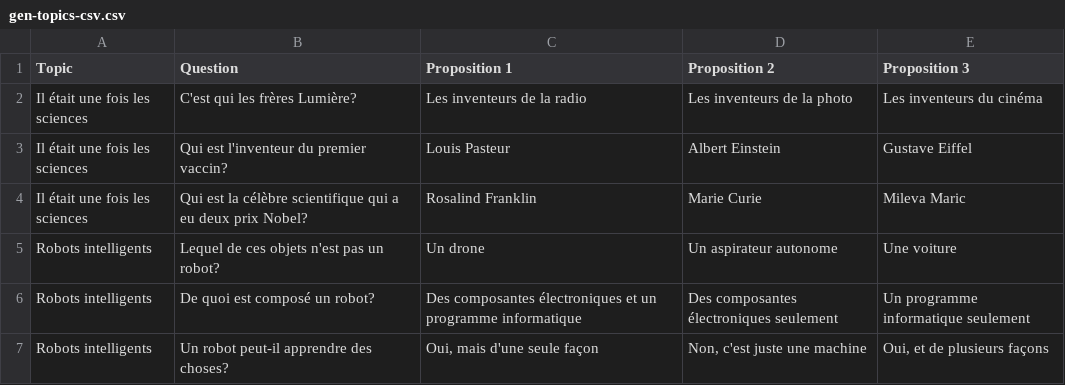
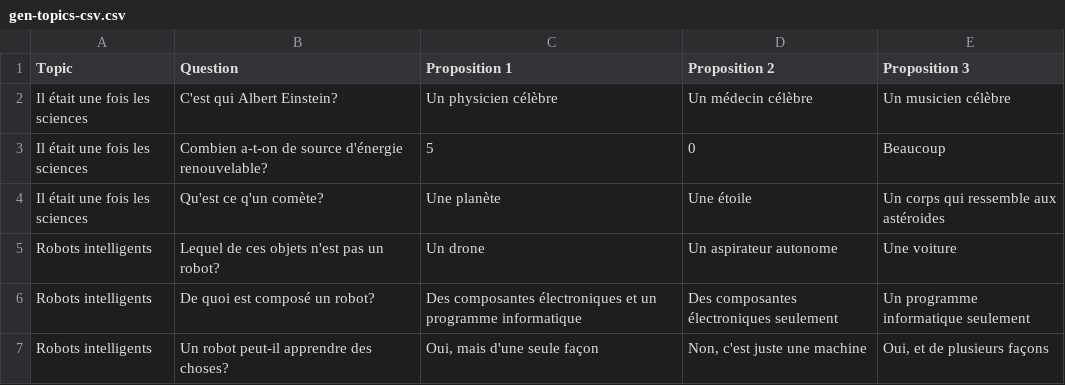
Before and after one commit to moelheni/robolearn, a CSV file: public/gen-topics-csv.csv, drawn as a sheet; only a part is shown; removed rows and columns are numbered as before the commit, all else as after; the diff names each change by its address in the sheet, - before the commit and + after, or states it on an @@ line.

Commit message:
Update gen-topics-csv.csv

```diff
--- a/public/gen-topics-csv.csv
+++ b/public/gen-topics-csv.csv
-row 2: Il était une fois les sciences | C'est qui les frères Lumière? | Les inventeurs de la radio | Les inventeurs de la photo | Les inventeurs du cinéma
-row 3: Il était une fois les sciences | Qui est l'inventeur du premier vaccin? | Louis Pasteur | Albert Einstein | Gustave Eiffel
-row 4: Il était une fois les sciences | Qui est la célèbre scientifique qui a eu deux prix Nobel? | Rosalind Franklin | Marie Curie | Mileva Maric
+row 2: Il était une fois les sciences | C'est qui Albert Einstein? | Un physicien célèbre | Un médecin célèbre | Un musicien célèbre
+row 3: Il était une fois les sciences | Combien a-t-on de source d'énergie renouvelable? | 5 | 0 | Beaucoup
+row 4: Il était une fois les sciences | Qu'est ce q'un comète? | Une planète | Une étoile | Un corps qui ressemble aux astéroides
```
